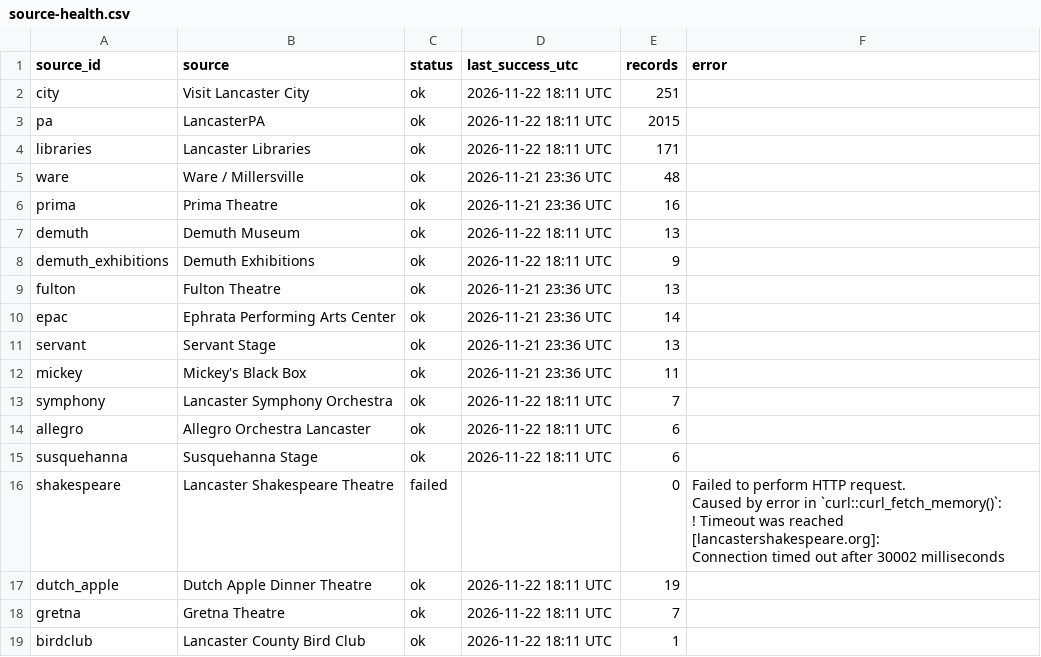
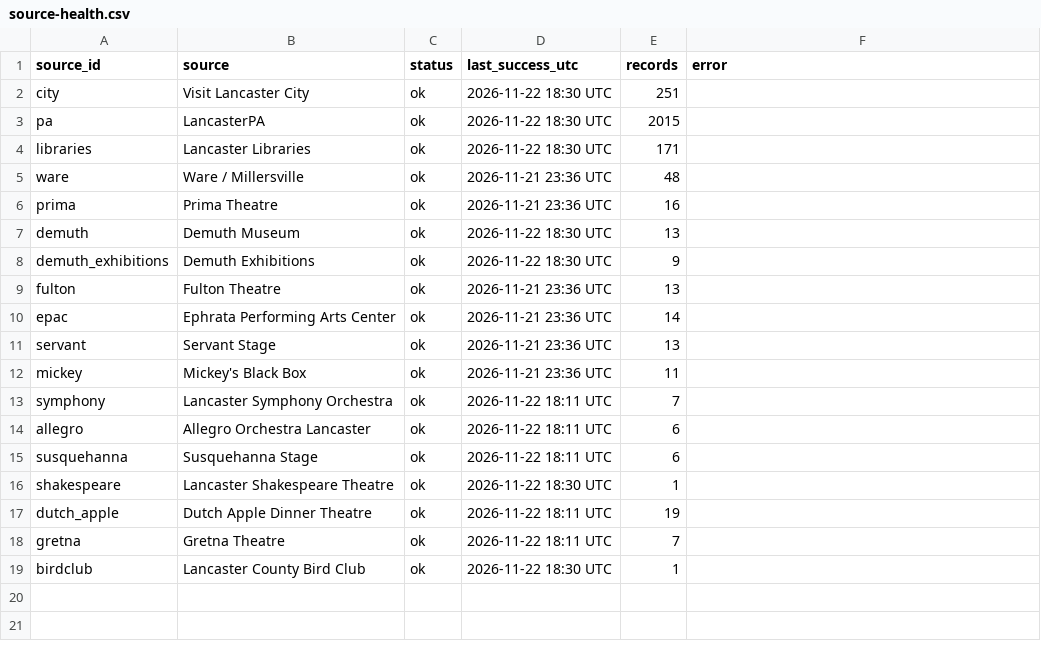
Before and after one commit to dodsondc/lancaster-feeds, a CSV file: source-health.csv, drawn as a sheet.

```diff
--- a/source-health.csv
+++ b/source-health.csv
@@ -1,9 +1,9 @@
 "source_id","source","status","last_success_utc","records","error"
-"city","Visit Lancaster City","ok","2026-11-22 18:11 UTC",251,""
-"pa","LancasterPA","ok","2026-11-22 18:11 UTC",2015,""
-"libraries","Lancaster Libraries","ok","2026-11-22 18:11 UTC",171,""
+"city","Visit Lancaster City","ok","2026-11-22 18:30 UTC",251,""
+"pa","LancasterPA","ok","2026-11-22 18:30 UTC",2015,""
+"libraries","Lancaster Libraries","ok","2026-11-22 18:30 UTC",171,""
 "ware","Ware / Millersville","ok","2026-11-21 23:36 UTC",48,""
 "prima","Prima Theatre","ok","2026-11-21 23:36 UTC",16,""
-"demuth","Demuth Museum","ok","2026-11-22 18:11 UTC",13,""
-"demuth_exhibitions","Demuth Exhibitions","ok","2026-11-22 18:11 UTC",9,""
+"demuth","Demuth Museum","ok","2026-11-22 18:30 UTC",13,""
+"demuth_exhibitions","Demuth Exhibitions","ok","2026-11-22 18:30 UTC",9,""
 "fulton","Fulton Theatre","ok","2026-11-21 23:36 UTC",13,""
@@ -15,8 +15,5 @@
 "susquehanna","Susquehanna Stage","ok","2026-11-22 18:11 UTC",6,""
-"shakespeare","Lancaster Shakespeare Theatre","failed","",0,"Failed to perform HTTP request.
-Caused by error in `curl::curl_fetch_memory()`:
-! Timeout was reached [lancastershakespeare.org]:
-Connection timed out after 30002 milliseconds"
+"shakespeare","Lancaster Shakespeare Theatre","ok","2026-11-22 18:30 UTC",1,""
 "dutch_apple","Dutch Apple Dinner Theatre","ok","2026-11-22 18:11 UTC",19,""
 "gretna","Gretna Theatre","ok","2026-11-22 18:11 UTC",7,""
-"birdclub","Lancaster County Bird Club","ok","2026-11-22 18:11 UTC",1,""
+"birdclub","Lancaster County Bird Club","ok","2026-11-22 18:30 UTC",1,""
```
Also changed, not shown: discovery-review.csv, 11 other files.
